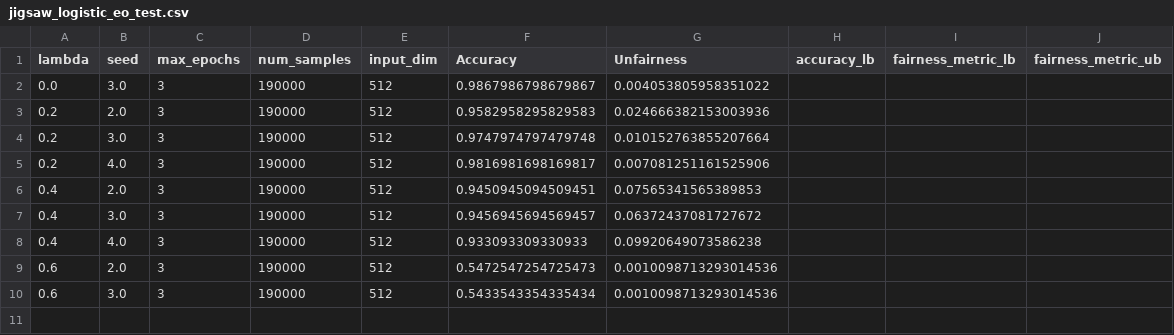
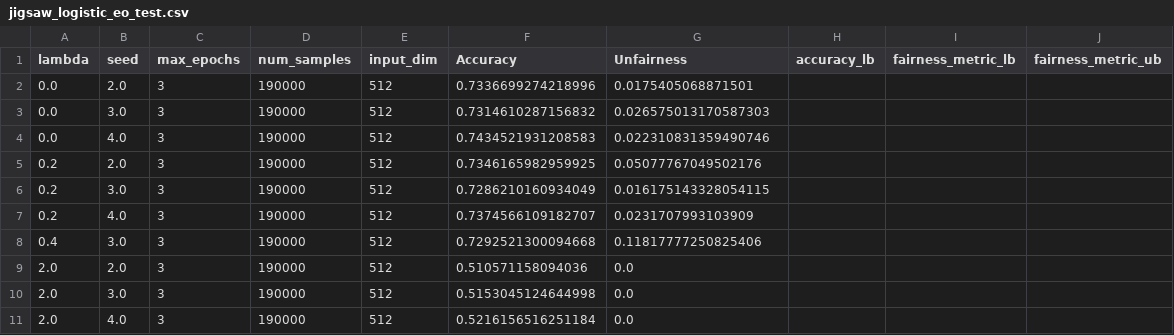
Before and after one commit to faaizT/FairSurrogates, a CSV file: jigsaw_logistic_eo_test.csv, drawn as a sheet.

```diff
--- a/jigsaw_logistic_eo_test.csv
+++ b/jigsaw_logistic_eo_test.csv
@@ -1,10 +1,11 @@
 lambda,seed,max_epochs,num_samples,input_dim,Accuracy,Unfairness,accuracy_lb,fairness_metric_lb,fairness_metric_ub
-0.0,3.0,3,190000,512,0.9867986798679867,0.004053805958351022,,,
-0.2,2.0,3,190000,512,0.9582958295829583,0.024666382153003936,,,
-0.2,3.0,3,190000,512,0.9747974797479748,0.010152763855207664,,,
-0.2,4.0,3,190000,512,0.9816981698169817,0.007081251161525906,,,
-0.4,2.0,3,190000,512,0.9450945094509451,0.07565341565389853,,,
-0.4,3.0,3,190000,512,0.9456945694569457,0.06372437081727672,,,
-0.4,4.0,3,190000,512,0.933093309330933,0.09920649073586238,,,
-0.6,2.0,3,190000,512,0.5472547254725473,0.0010098713293014536,,,
-0.6,3.0,3,190000,512,0.5433543354335434,0.0010098713293014536,,,
+0.0,2.0,3,190000,512,0.7336699274218996,0.0175405068871501,,,
+0.0,3.0,3,190000,512,0.7314610287156832,0.026575013170587303,,,
+0.0,4.0,3,190000,512,0.7434521931208583,0.022310831359490746,,,
+0.2,2.0,3,190000,512,0.7346165982959925,0.05077767049502176,,,
+0.2,3.0,3,190000,512,0.7286210160934049,0.016175143328054115,,,
+0.2,4.0,3,190000,512,0.7374566109182707,0.0231707993103909,,,
+0.4,3.0,3,190000,512,0.7292521300094668,0.11817777250825406,,,
+2.0,2.0,3,190000,512,0.510571158094036,0.0,,,
+2.0,3.0,3,190000,512,0.5153045124644998,0.0,,,
+2.0,4.0,3,190000,512,0.5216156516251184,0.0,,,
```
Also changed, not shown: jigsaw_logistic_dp_test.csv, 2 other files.
